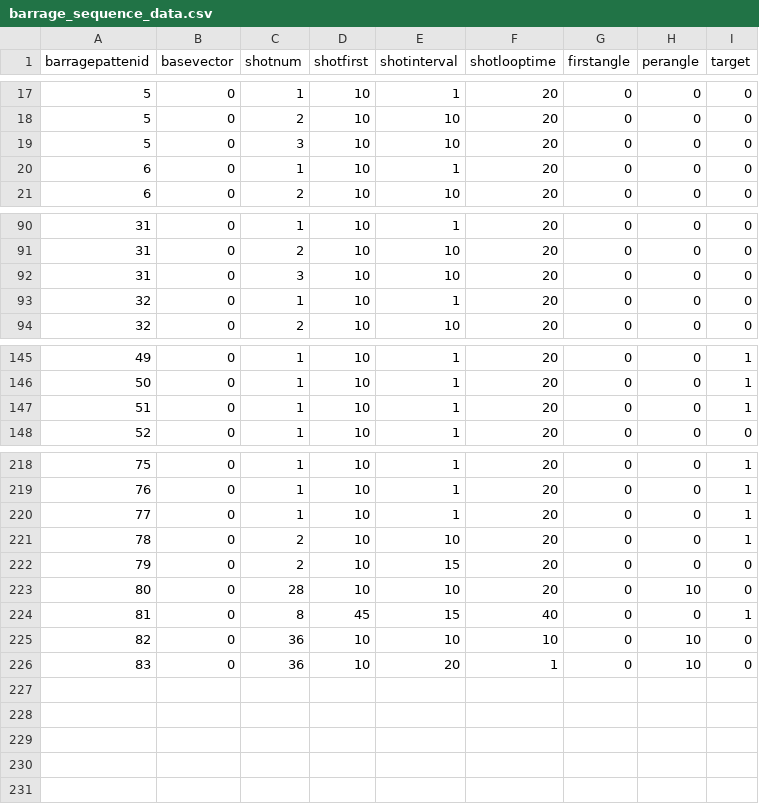
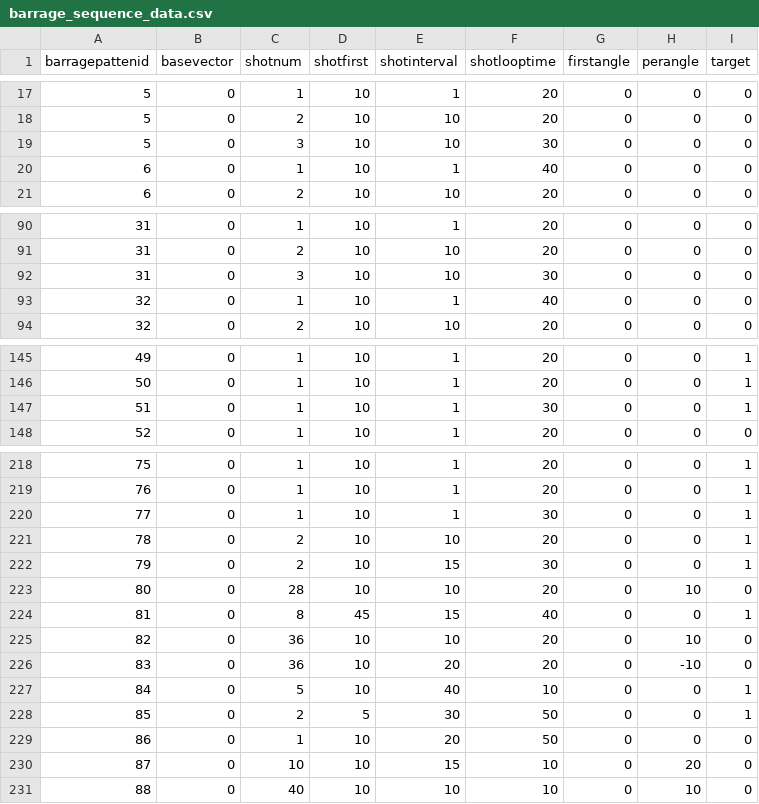
Before and after one commit to SuzukazeAoba1/TOHO, a CSV file: TOHOprojectBusan/Assets/StreamingAssets/barrage_sequence_data.csv, drawn as a sheet; only a part is shown, gaps mark what is left out; the diff covers the shown part only.

```diff
--- a/TOHOprojectBusan/Assets/StreamingAssets/barrage_sequence_data.csv
+++ b/TOHOprojectBusan/Assets/StreamingAssets/barrage_sequence_data.csv
@@ -18,4 +18,4 @@ barragepattenid,basevector,shotnum,shotfirst,shotinterval,shotlooptime,firstangl
 5,0,2,10,10,20,0,0,0
-5,0,3,10,10,20,0,0,0
-6,0,1,10,1,20,0,0,0
+5,0,3,10,10,30,0,0,0
+6,0,1,10,1,40,0,0,0
 6,0,2,10,10,20,0,0,0
@@ -91,4 +91,4 @@ barragepattenid,basevector,shotnum,shotfirst,shotinterval,shotlooptime,firstangl
 31,0,2,10,10,20,0,0,0
-31,0,3,10,10,20,0,0,0
-32,0,1,10,1,20,0,0,0
+31,0,3,10,10,30,0,0,0
+32,0,1,10,1,40,0,0,0
 32,0,2,10,10,20,0,0,0
@@ -146,3 +146,3 @@ barragepattenid,basevector,shotnum,shotfirst,shotinterval,shotlooptime,firstangl
 50,0,1,10,1,20,0,0,1
-51,0,1,10,1,20,0,0,1
+51,0,1,10,1,30,0,0,1
 52,0,1,10,1,20,0,0,0
@@ -219,8 +219,13 @@ barragepattenid,basevector,shotnum,shotfirst,shotinterval,shotlooptime,firstangl
 76,0,1,10,1,20,0,0,1
-77,0,1,10,1,20,0,0,1
+77,0,1,10,1,30,0,0,1
 78,0,2,10,10,20,0,0,1
-79,0,2,10,15,20,0,0,0
+79,0,2,10,15,30,0,0,1
 80,0,28,10,10,20,0,10,0
 81,0,8,45,15,40,0,0,1
-82,0,36,10,10,10,0,10,0
-83,0,36,10,20,1,0,10,0
+82,0,36,10,10,20,0,10,0
+83,0,36,10,20,20,0,-10,0
+84,0,5,10,40,10,0,0,1
+85,0,2,5,30,50,0,0,1
+86,0,1,10,20,50,0,0,0
+87,0,10,10,15,10,0,20,0
+88,0,40,10,10,10,0,10,0
```
Also changed, not shown: 1 edited cell elsewhere in this file, TOHOprojectBusan/Assets/StreamingAssets/barrage_patten_data.csv, TOHOprojectBusan/Assets/StreamingAssets/move_sequence_data.csv, 27 other files.
